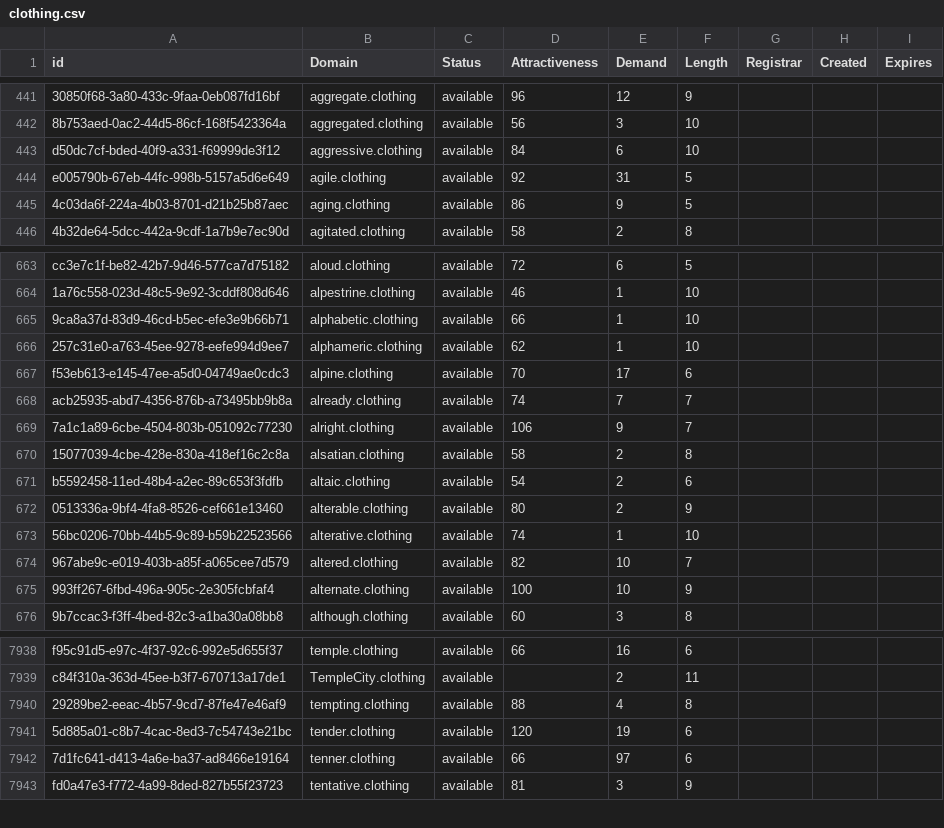
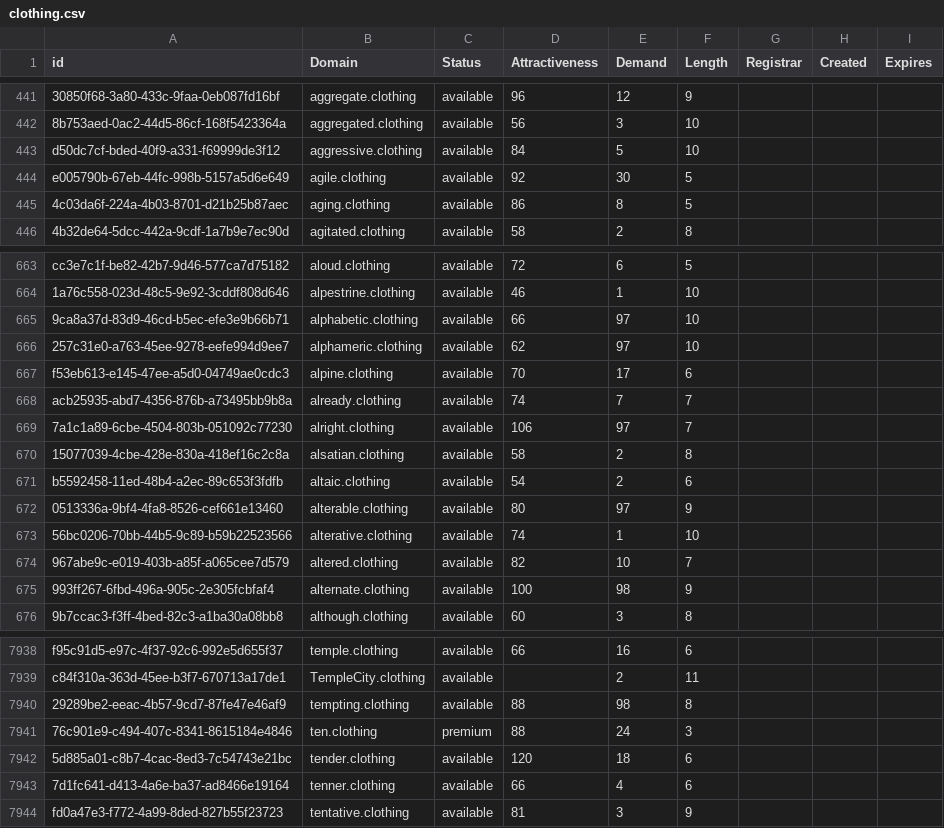
Before and after one commit to UniqueDomains/clothing-oneword-domains, a CSV file: clothing.csv, drawn as a sheet; only a part is shown, gaps mark what is left out; addresses are those after the commit; the diff covers the shown part only; the diff names each change by its address in the sheet, - before the commit and + after, or states it on an @@ line.

Commit message:
Domains update

```diff
--- a/clothing.csv
+++ b/clothing.csv
-E443 (Demand): 6
+E443 (Demand): 5
-E444 (Demand): 31
+E444 (Demand): 30
-E445 (Demand): 9
+E445 (Demand): 8
-E665:E666 (Demand): 1
+E665:E666 (Demand): 97
-E669 (Demand): 9
+E669 (Demand): 97
-E672 (Demand): 2
+E672 (Demand): 97
-E675 (Demand): 10
+E675 (Demand): 98
-E7940 (Demand): 4
+E7940 (Demand): 98
+row 7941: 76c901e9-c494-407c-8341-8615184e4846 | ten.clothing | premium | 88 | 24 | 3
-E7942 (Demand): 19
+E7942 (Demand): 18
-E7943 (Demand): 97
+E7943 (Demand): 4
```
Also changed, not shown: 127 edited cells elsewhere in this file, 2 other files.
